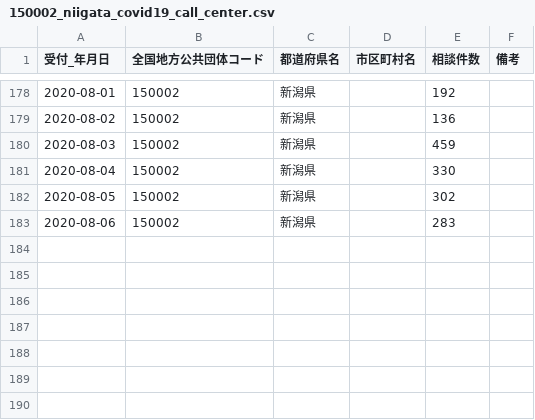
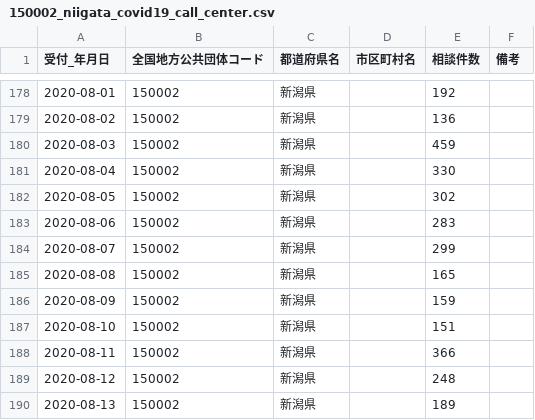
Before and after one commit to CodeForNiigata/covid19-data-niigata, a CSV file: dist/csv/150002_niigata_covid19_call_center.csv, drawn as a sheet; only a part is shown, gaps mark what is left out; the diff names each change by its address in the sheet, - before the commit and + after, or states it on an @@ line.

```diff
--- a/dist/csv/150002_niigata_covid19_call_center.csv
+++ b/dist/csv/150002_niigata_covid19_call_center.csv
+row 184: 2020-08-07 | 150002 | 新潟県 |  | 299
+row 185: 2020-08-08 | 150002 | 新潟県 |  | 165
+row 186: 2020-08-09 | 150002 | 新潟県 |  | 159
+row 187: 2020-08-10 | 150002 | 新潟県 |  | 151
+row 188: 2020-08-11 | 150002 | 新潟県 |  | 366
+row 189: 2020-08-12 | 150002 | 新潟県 |  | 248
+row 190: 2020-08-13 | 150002 | 新潟県 |  | 189
```
Also changed, not shown: dist/csv/150002_niigata_covid19_confirm_negative.csv, dist/csv/150002_niigata_covid19_test_count.csv, 6 other files.
